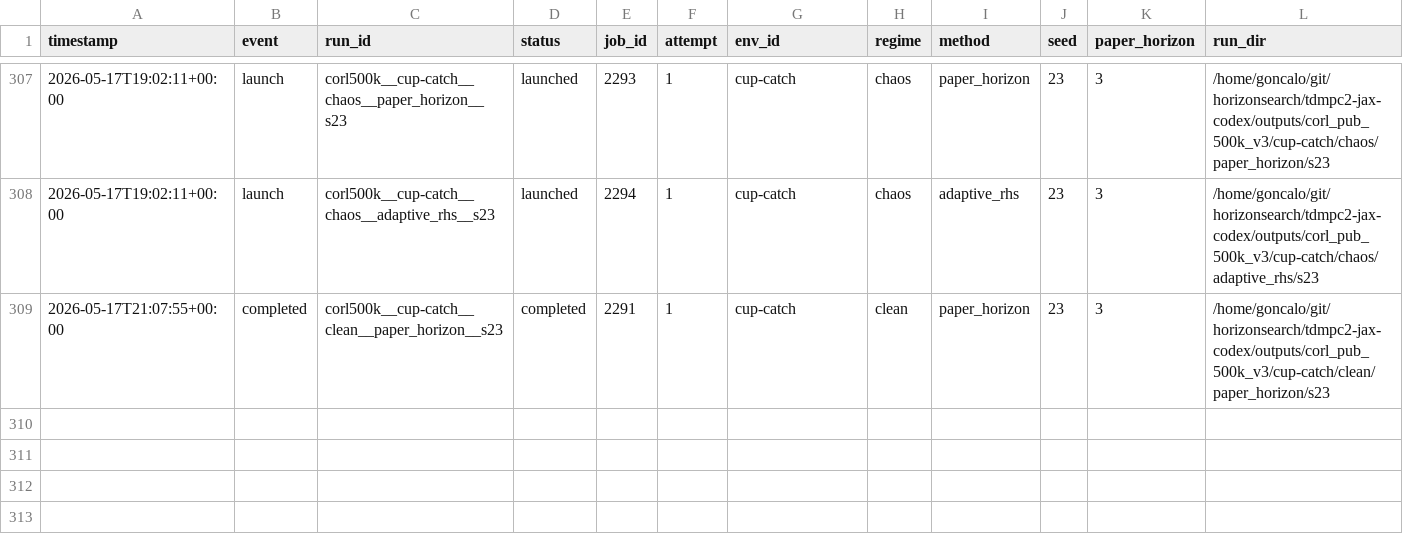
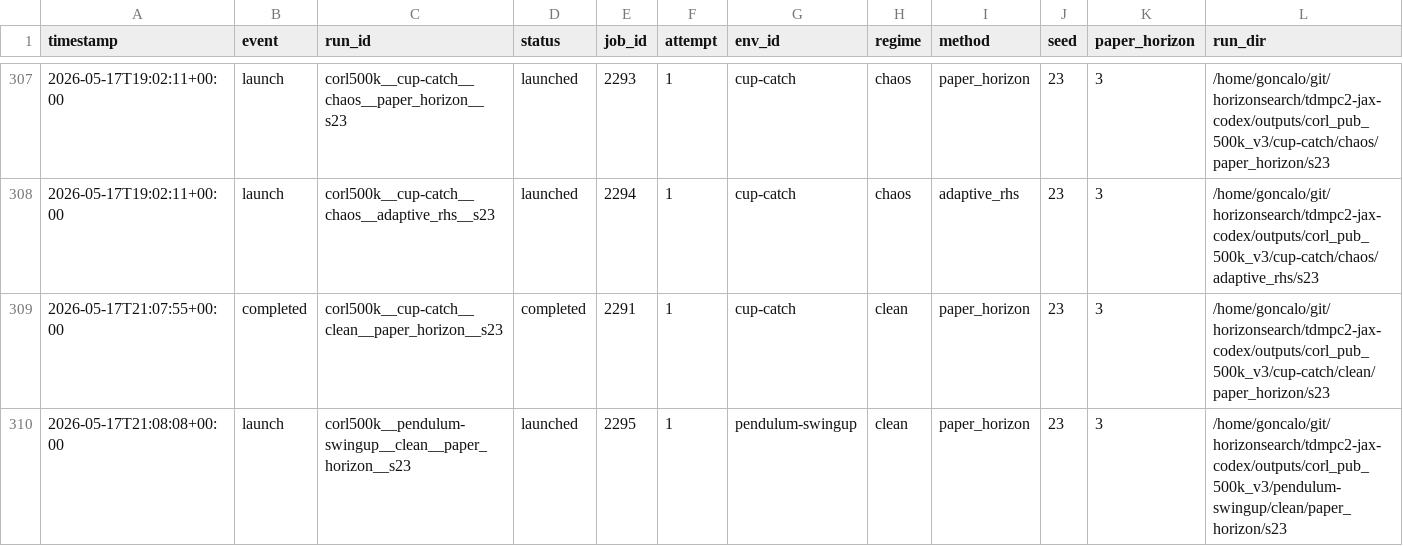
Before and after one commit to gguiomar/tdmpc2-jax, a CSV file: experiments/corl_compact_v3_ledger.csv, drawn as a sheet; only a part is shown, gaps mark what is left out; rows hold the shown columns only; the diff names each change by its address in the sheet, - before the commit and + after, or states it on an @@ line.

Commit message:
Steward update: record 1 launch(es)

```diff
--- a/experiments/corl_compact_v3_ledger.csv
+++ b/experiments/corl_compact_v3_ledger.csv
+row 310: 2026-05-17T21:08:08+00:00 | launch | corl500k__pendulum-swingup__clean__paper_horizon__s23 | launched | 2295 | 1 | pendulum-swingup | clean | paper_horizon | 23 | 3 | /home/goncalo/git/horizonsearch/tdmpc2-jax-codex/outputs/corl_pub_500k_v3/pendulum-swingup/clean/paper_horizon/s23
```
